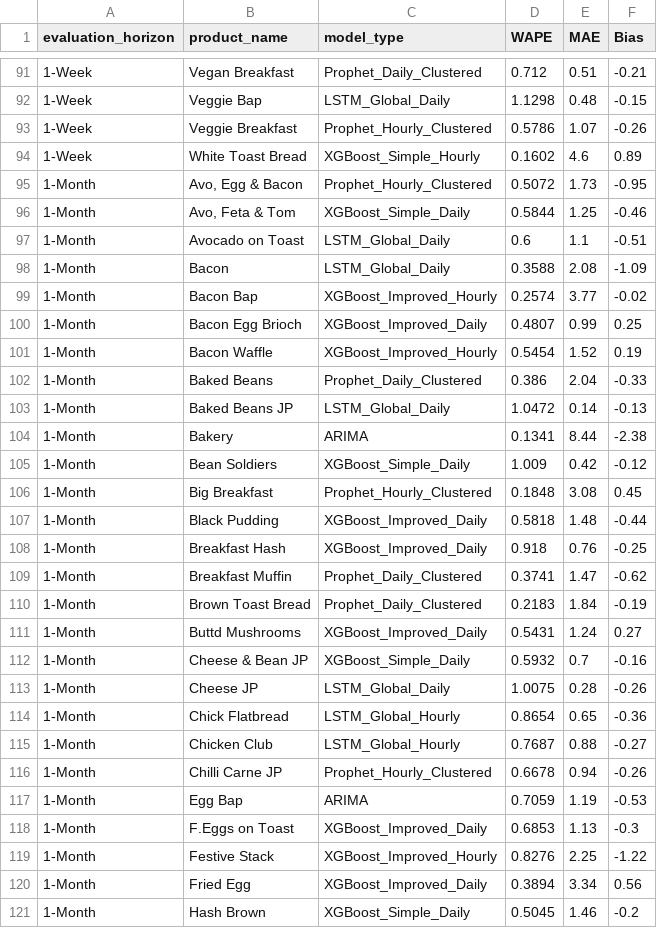
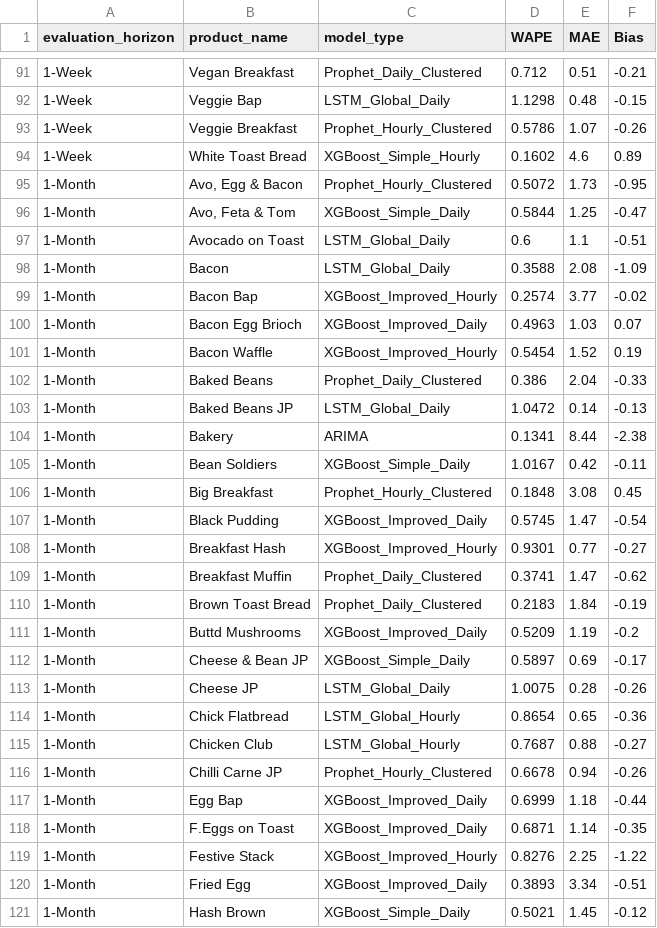
Before and after one commit to fallenfal/WasteNot, a CSV file: results/comparison_best_model_per_product_all_horizons.csv, drawn as a sheet; only a part is shown, gaps mark what is left out; the diff covers the shown part only.

```diff
--- a/results/comparison_best_model_per_product_all_horizons.csv
+++ b/results/comparison_best_model_per_product_all_horizons.csv
@@ -95,3 +95,3 @@ evaluation_horizon,product_name,model_type,WAPE,MAE,Bias
 1-Month,"Avo, Egg & Bacon",Prophet_Hourly_Clustered,0.5072,1.73,-0.95
-1-Month,"Avo, Feta & Tom",XGBoost_Simple_Daily,0.5844,1.25,-0.46
+1-Month,"Avo, Feta & Tom",XGBoost_Simple_Daily,0.5844,1.25,-0.47
 1-Month,Avocado on Toast,LSTM_Global_Daily,0.6,1.1,-0.51
@@ -99,3 +99,3 @@ evaluation_horizon,product_name,model_type,WAPE,MAE,Bias
 1-Month,Bacon Bap,XGBoost_Improved_Hourly,0.2574,3.77,-0.02
-1-Month,Bacon Egg Brioch,XGBoost_Improved_Daily,0.4807,0.99,0.25
+1-Month,Bacon Egg Brioch,XGBoost_Improved_Daily,0.4963,1.03,0.07
 1-Month,Bacon Waffle,XGBoost_Improved_Hourly,0.5454,1.52,0.19
@@ -104,10 +104,10 @@ evaluation_horizon,product_name,model_type,WAPE,MAE,Bias
 1-Month,Bakery,ARIMA,0.1341,8.44,-2.38
-1-Month,Bean Soldiers,XGBoost_Simple_Daily,1.009,0.42,-0.12
+1-Month,Bean Soldiers,XGBoost_Simple_Daily,1.0167,0.42,-0.11
 1-Month,Big Breakfast,Prophet_Hourly_Clustered,0.1848,3.08,0.45
-1-Month,Black Pudding,XGBoost_Improved_Daily,0.5818,1.48,-0.44
-1-Month,Breakfast Hash,XGBoost_Improved_Daily,0.918,0.76,-0.25
+1-Month,Black Pudding,XGBoost_Improved_Daily,0.5745,1.47,-0.54
+1-Month,Breakfast Hash,XGBoost_Improved_Hourly,0.9301,0.77,-0.27
 1-Month,Breakfast Muffin,Prophet_Daily_Clustered,0.3741,1.47,-0.62
 1-Month,Brown Toast Bread,Prophet_Daily_Clustered,0.2183,1.84,-0.19
-1-Month,Buttd Mushrooms,XGBoost_Improved_Daily,0.5431,1.24,0.27
-1-Month,Cheese & Bean JP,XGBoost_Simple_Daily,0.5932,0.7,-0.16
+1-Month,Buttd Mushrooms,XGBoost_Improved_Daily,0.5209,1.19,-0.2
+1-Month,Cheese & Bean JP,XGBoost_Simple_Daily,0.5897,0.69,-0.17
 1-Month,Cheese JP,LSTM_Global_Daily,1.0075,0.28,-0.26
@@ -116,6 +116,6 @@ evaluation_horizon,product_name,model_type,WAPE,MAE,Bias
 1-Month,Chilli Carne JP,Prophet_Hourly_Clustered,0.6678,0.94,-0.26
-1-Month,Egg Bap,ARIMA,0.7059,1.19,-0.53
-1-Month,F.Eggs on Toast,XGBoost_Improved_Daily,0.6853,1.13,-0.3
+1-Month,Egg Bap,XGBoost_Improved_Daily,0.6999,1.18,-0.44
+1-Month,F.Eggs on Toast,XGBoost_Improved_Daily,0.6871,1.14,-0.35
 1-Month,Festive Stack,XGBoost_Improved_Hourly,0.8276,2.25,-1.22
-1-Month,Fried Egg,XGBoost_Improved_Daily,0.3894,3.34,0.56
-1-Month,Hash Brown,XGBoost_Simple_Daily,0.5045,1.46,-0.2
+1-Month,Fried Egg,XGBoost_Improved_Daily,0.3893,3.34,-0.51
+1-Month,Hash Brown,XGBoost_Simple_Daily,0.5021,1.45,-0.12
```
Also changed, not shown: 106 edited cells elsewhere in this file, results/comparison_global_scorecard_all_horizons.csv, results/forecast_all_20260419.csv, 33 other files.
